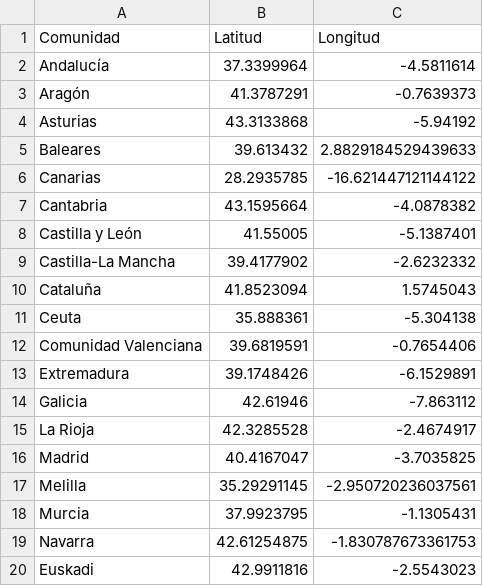
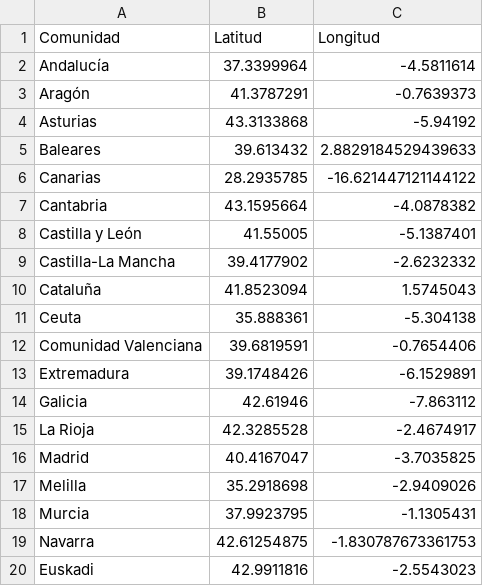
Before and after one commit to antoniocg73/isi-TuriStatSP, a CSV file: persistencia/ficherosCSV/LatitudesLongitudes.csv, drawn as a sheet.

```diff
--- a/persistencia/ficherosCSV/LatitudesLongitudes.csv
+++ b/persistencia/ficherosCSV/LatitudesLongitudes.csv
@@ -16,3 +16,3 @@ La Rioja,42.3285528,-2.4674917
 Madrid,40.4167047,-3.7035825
-Melilla,35.29291145,-2.950720236037561
+Melilla,35.2918698,-2.9409026
 Murcia,37.9923795,-1.1305431
```
Also changed, not shown: 4 other files.
